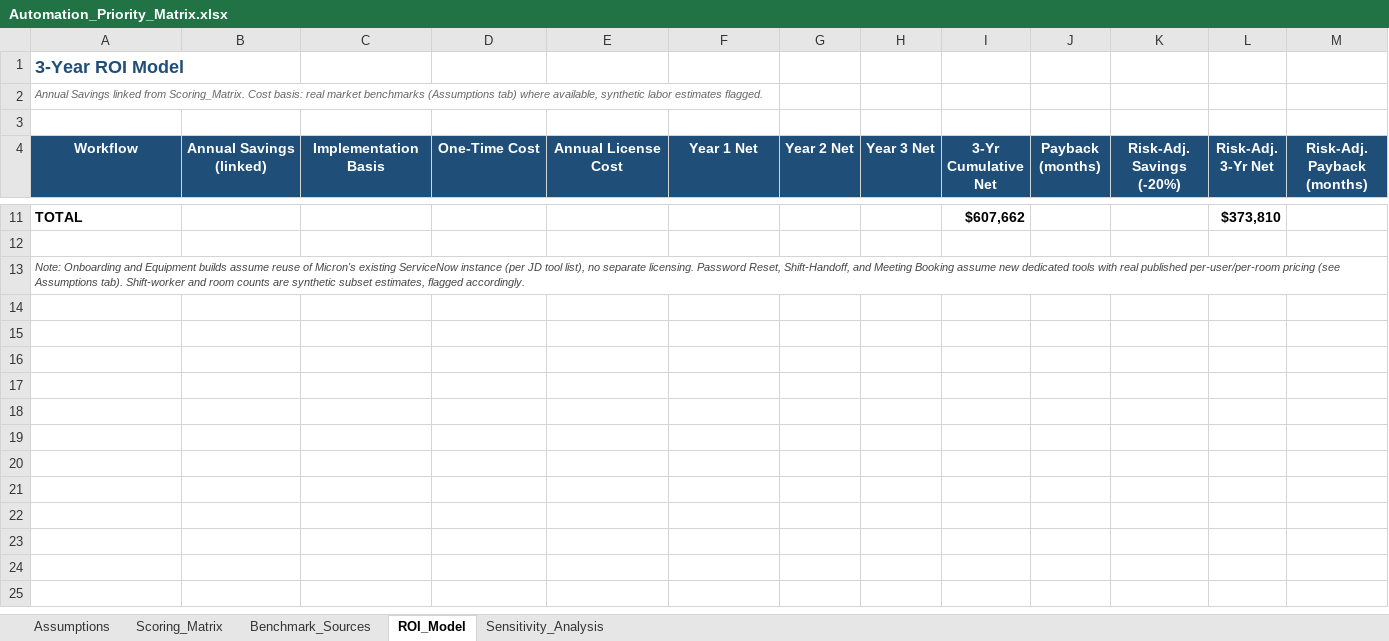
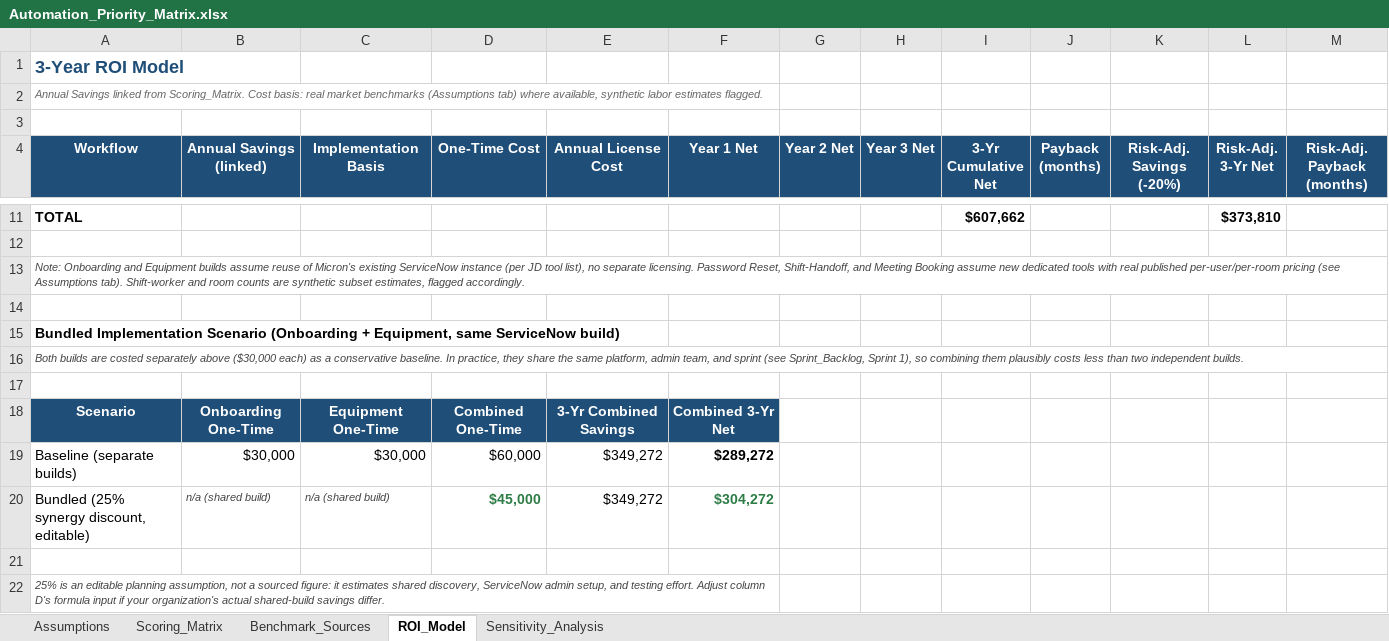
Before and after one commit to jmuns22/micron-digital-workplace-automation-priority, an Excel workbook: data/Automation_Priority_Matrix.xlsx, sheet ROI_Model, drawn as a sheet; only a part is shown, gaps mark what is left out; values as stored, in another font and other column widths than the file's, no borders; the diff names each change by its address in the sheet, - before the commit and + after, or states it on an @@ line.

Commit message:
ROI_Model: add bundled implementation scenario for Onboarding + Equipment

```diff
--- a/data/Automation_Priority_Matrix.xlsx (sheet ROI_Model)
+++ b/data/Automation_Priority_Matrix.xlsx (sheet ROI_Model)
+row 14: (empty)
+row 15: Bundled Implementation Scenario (Onboarding + Equipment, same ServiceNow build)
+row 16: Both builds are costed separately above ($30,000 each) as a conservative baseline. In practice, they share the same platform, admin team, and sprint (see Sprint_Backlog, Sprint 1), so combining them plausibly costs less than two independent builds.
+row 17: (empty)
+row 18: Scenario | Onboarding One-Time | Equipment One-Time | Combined One-Time | 3-Yr Combined Savings | Combined 3-Yr Net
+row 19: Baseline (separate builds) | $30,000 | $30,000 | $60,000 | $349,272 | $289,272
+row 20: Bundled (25% synergy discount, editable) | n/a (shared build) | n/a (shared build) | $45,000 | $349,272 | $304,272
+row 21: (empty)
+row 22: 25% is an editable planning assumption, not a sourced figure: it estimates shared discovery, ServiceNow admin setup, and testing effort. Adjust column D's formula input if your organization's actual shared-build savings differ.
```
Also changed, not shown: charts or pictures.
